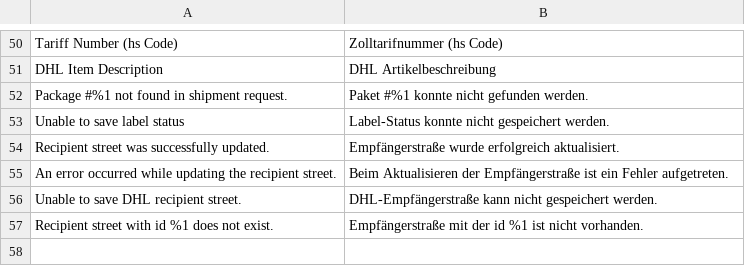
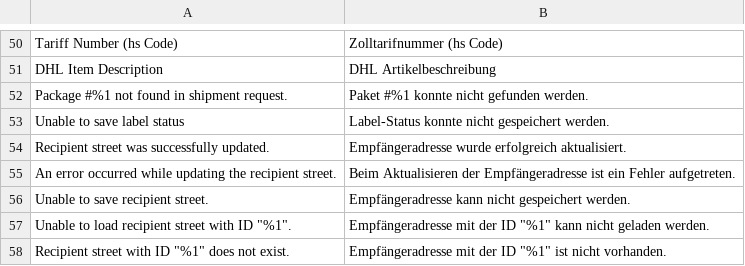
Before and after one commit to netresearch/dhl-module-shipping-core, a CSV file: i18n/de_DE.csv, drawn as a sheet; only a part is shown, gaps mark what is left out.

Commit message:
DHLGW-231: update translations, move layout observer to ui module

```diff
--- a/i18n/de_DE.csv
+++ b/i18n/de_DE.csv
@@ -53,5 +53,6 @@
 "Unable to save label status","Label-Status konnte nicht gespeichert werden."
-"Recipient street was successfully updated.","Empfängerstraße wurde erfolgreich aktualisiert."
-"An error occurred while updating the recipient street.","Beim Aktualisieren der Empfängerstraße ist ein Fehler aufgetreten."
-"Unable to save DHL recipient street.","DHL-Empfängerstraße kann nicht gespeichert werden."
-"Recipient street with id %1 does not exist.","Empfängerstraße mit der id %1 ist nicht vorhanden."
+"Recipient street was successfully updated.","Empfängeradresse wurde erfolgreich aktualisiert."
+"An error occurred while updating the recipient street.","Beim Aktualisieren der Empfängeradresse ist ein Fehler aufgetreten."
+"Unable to save recipient street.","Empfängeradresse kann nicht gespeichert werden."
+"Unable to load recipient street with ID ""%1"".","Empfängeradresse mit der ID ""%1"" kann nicht geladen werden."
+"Recipient street with ID ""%1"" does not exist.","Empfängeradresse mit der ID ""%1"" ist nicht vorhanden."
```
Also changed, not shown: i18n/en_US.csv, 5 other files.
